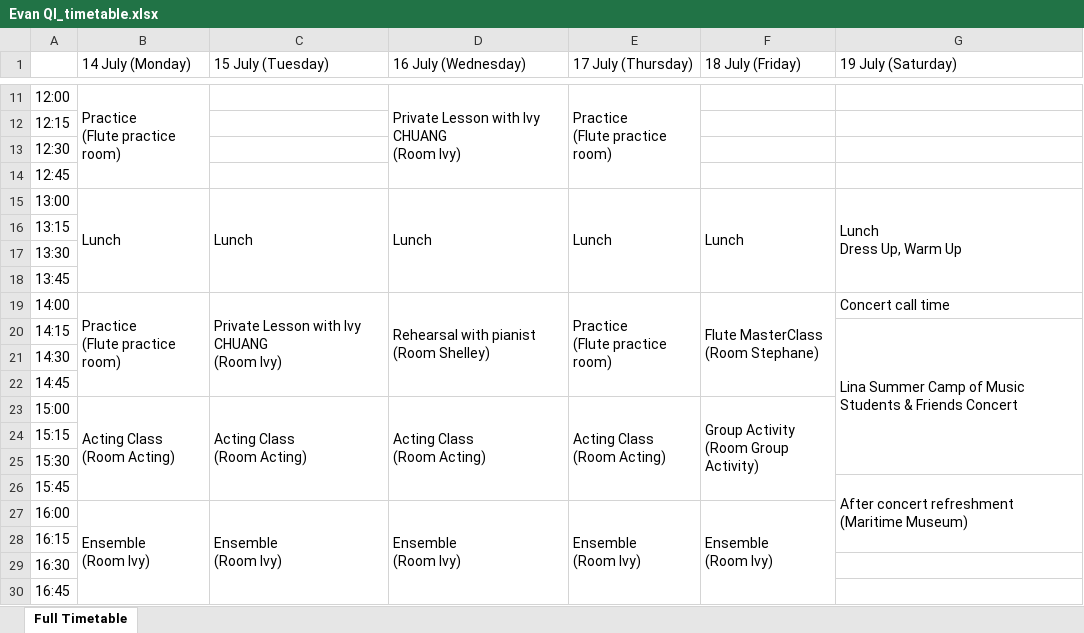
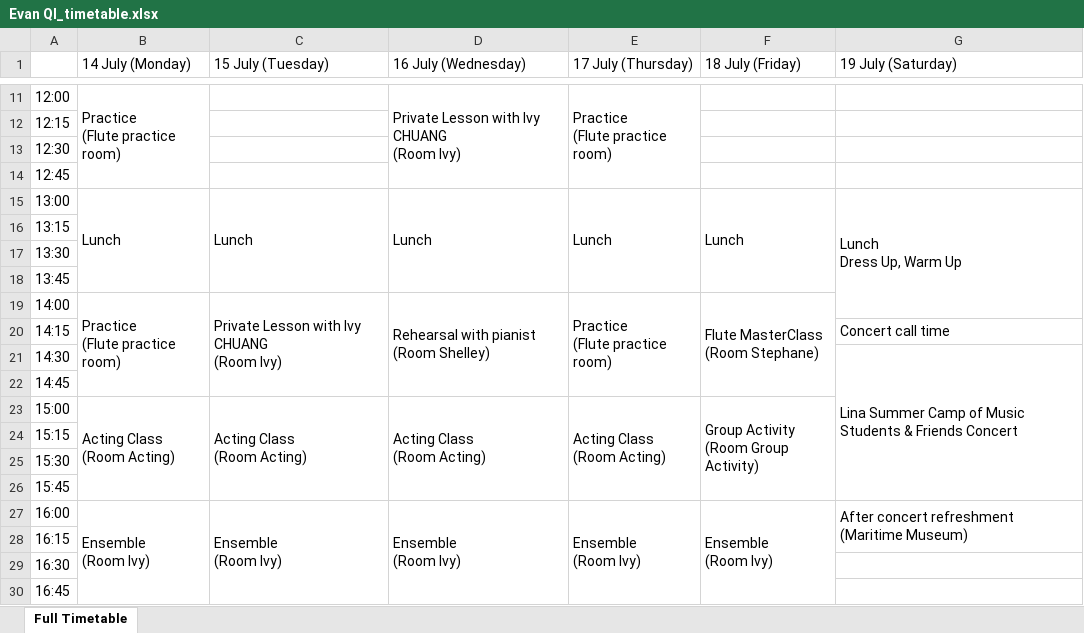
Before and after one commit to lmskin/summer-camp-time-table, an Excel workbook: student_timetables/Evan QI_timetable.xlsx, sheet Full Timetable, drawn as a sheet; only a part is shown, gaps mark what is left out; values as stored, in another font and other column widths than the file's, no cell formats; ↵ is a line break in a cell; the diff names each change by its address in the sheet, - before the commit and + after, or states it on an @@ line.

```diff
--- a/student_timetables/Evan QI_timetable.xlsx (sheet Full Timetable)
+++ b/student_timetables/Evan QI_timetable.xlsx (sheet Full Timetable)
-G15:G18 merged
+G15:G19 merged
-G19 (19 July (Saturday)): Concert call time
+G19 (19 July (Saturday)): (empty)
-G20 (19 July (Saturday)): Lina Summer Camp of Music Students & Friends Concert
+G20 (19 July (Saturday)): Concert call time
-G20:G25 merged
-G21 (19 July (Saturday)): (empty)
+G21 (19 July (Saturday)): Lina Summer Camp of Music Students & Friends Concert
+G21:G26 merged
-G26 (19 July (Saturday)): After concert refreshment ↵ (Maritime Museum)
+G26 (19 July (Saturday)): (empty)
-G26:G28 merged
-G27 (19 July (Saturday)): (empty)
+G27 (19 July (Saturday)): After concert refreshment ↵ (Maritime Museum)
+G27:G28 merged
```
Also changed, not shown: cell formats, student_timetables/Hailey LEUNG_timetable.xlsx, student_timetables/Moses LO_timetable.xlsx, 7 other files.
